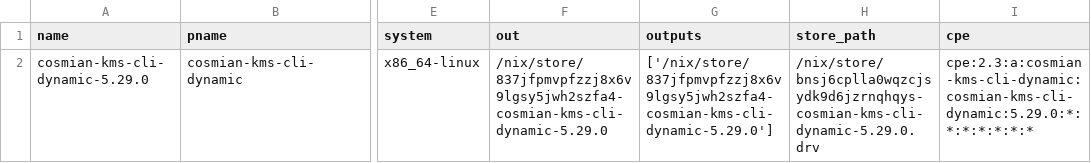
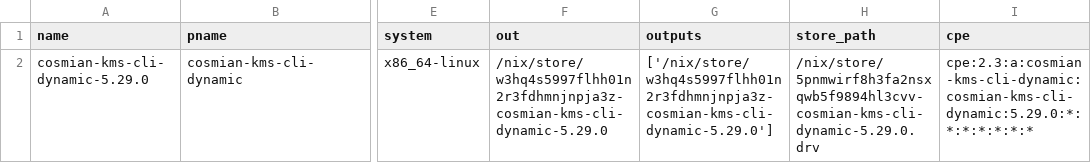
Before and after one commit to Cosmian/kms, a CSV file: sbom/ckms/fips/dynamic/sbom.csv, drawn as a sheet; only a part is shown, gaps mark what is left out; the diff names each change by its address in the sheet, - before the commit and + after, or states it on an @@ line.

Commit message:
docs: update sbom

```diff
--- a/sbom/ckms/fips/dynamic/sbom.csv
+++ b/sbom/ckms/fips/dynamic/sbom.csv
-F2 (out): /nix/store/837jfpmvpfzzj8x6v9lgsy5jwh2szfa4-cosmian-kms-cli-dynamic-5.29.0
+F2 (out): /nix/store/w3hq4s5997flhh01n2r3fdhmnjnpja3z-cosmian-kms-cli-dynamic-5.29.0
-G2 (outputs): ['/nix/store/837jfpmvpfzzj8x6v9lgsy5jwh2szfa4-cosmian-kms-cli-dynamic-5.29.0']
+G2 (outputs): ['/nix/store/w3hq4s5997flhh01n2r3fdhmnjnpja3z-cosmian-kms-cli-dynamic-5.29.0']
-H2 (store_path): /nix/store/bnsj6cplla0wqzcjsydk9d6jzrnqhqys-cosmian-kms-cli-dynamic-5.29.0.drv
+H2 (store_path): /nix/store/5pnmwirf8h3fa2nsxqwb5f9894hl3cvv-cosmian-kms-cli-dynamic-5.29.0.drv
```
Also changed, not shown: sbom/ckms/fips/static/sbom.csv, sbom/ckms/non-fips/dynamic/sbom.csv, 43 other files.
